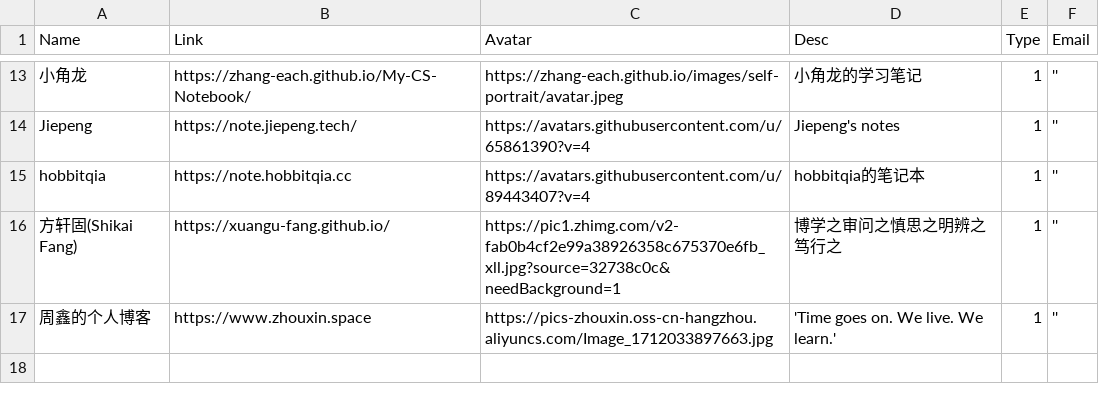
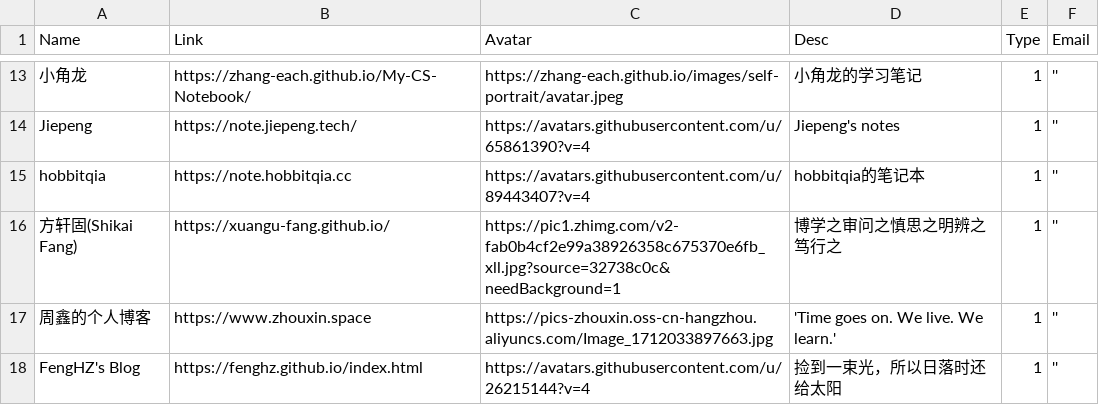
Before and after one commit to Phil-Fan/Phil-Fan.github.io, a CSV file: docs/friend.csv, drawn as a sheet; only a part is shown, gaps mark what is left out.

```diff
--- a/docs/friend.csv
+++ b/docs/friend.csv
@@ -17 +17,2 @@ hobbitqia,https://note.hobbitqia.cc,https://avatars.githubusercontent.com/u/8944
 周鑫的个人博客,https://www.zhouxin.space,https://pics-zhouxin.oss-cn-hangzhou.aliyuncs.com/Image_1712033897663.jpg,'Time goes on. We live. We learn.',1,''
+FengHZ's Blog,https://fenghz.github.io/index.html,https://avatars.githubusercontent.com/u/26215144?v=4,捡到一束光，所以日落时还给太阳,1,''
```
Also changed, not shown: 9 other files.
